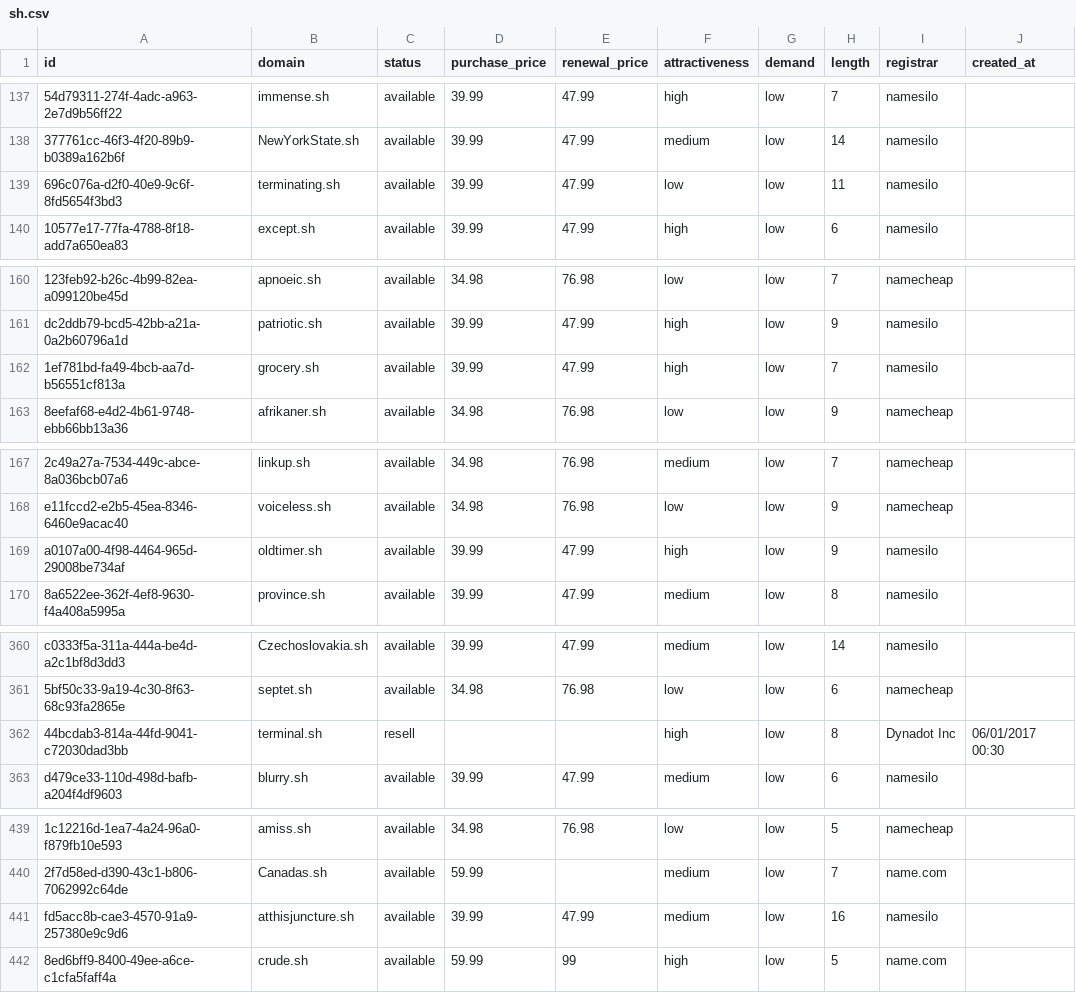
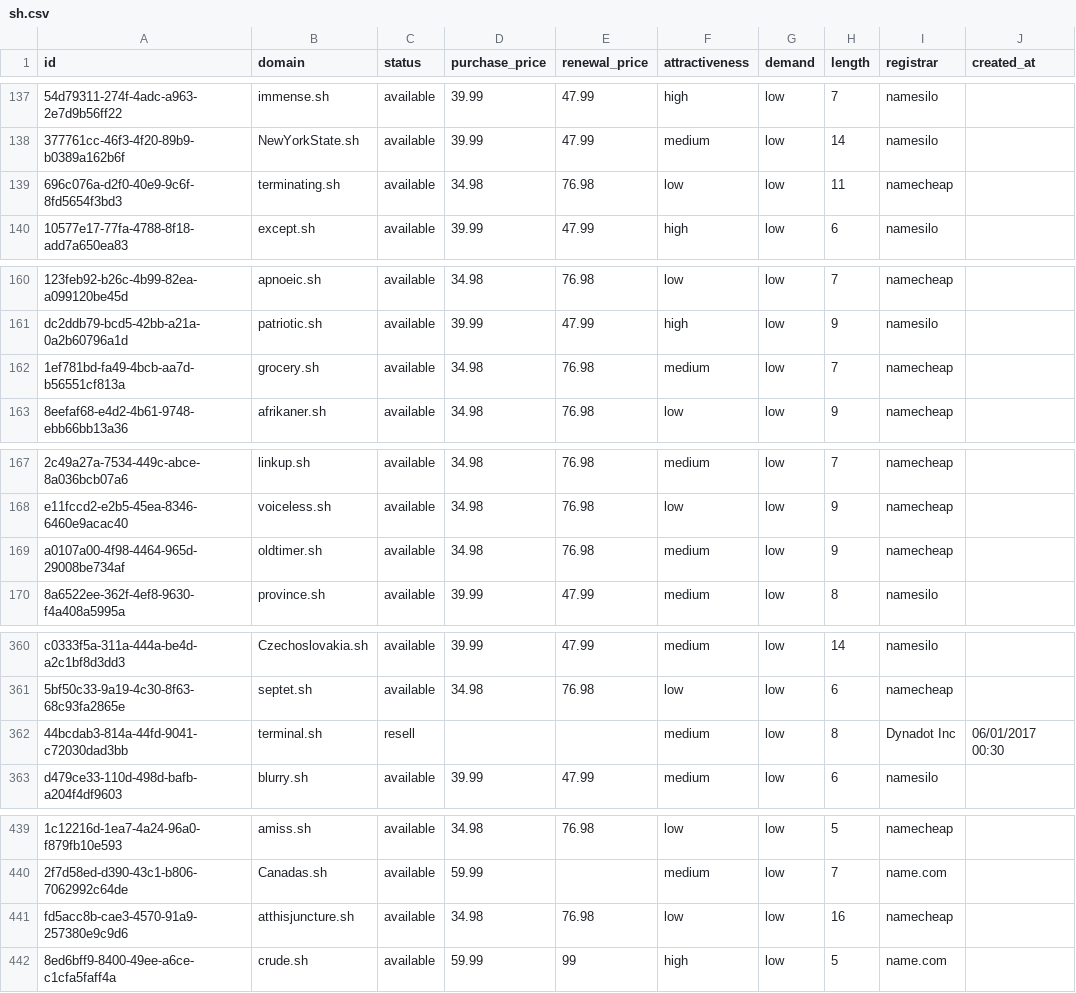
Before and after one commit to UniqueDomains/sh-oneword-domains, a CSV file: sh.csv, drawn as a sheet; only a part is shown, gaps mark what is left out; the diff names each change by its address in the sheet, - before the commit and + after, or states it on an @@ line.

Commit message:
Domains update

```diff
--- a/sh.csv
+++ b/sh.csv
-D139 (purchase_price): 39.99
+D139 (purchase_price): 34.98
-E139 (renewal_price): 47.99
+E139 (renewal_price): 76.98
-I139 (registrar): namesilo
+I139 (registrar): namecheap
-D162 (purchase_price): 39.99
+D162 (purchase_price): 34.98
-E162 (renewal_price): 47.99
+E162 (renewal_price): 76.98
-F162 (attractiveness): high
+F162 (attractiveness): medium
-I162 (registrar): namesilo
+I162 (registrar): namecheap
-D169 (purchase_price): 39.99
+D169 (purchase_price): 34.98
-E169 (renewal_price): 47.99
+E169 (renewal_price): 76.98
-F169 (attractiveness): high
+F169 (attractiveness): medium
-I169 (registrar): namesilo
+I169 (registrar): namecheap
-F362 (attractiveness): high
+F362 (attractiveness): medium
-D441 (purchase_price): 39.99
+D441 (purchase_price): 34.98
-E441 (renewal_price): 47.99
+E441 (renewal_price): 76.98
-F441 (attractiveness): medium
+F441 (attractiveness): low
-I441 (registrar): namesilo
+I441 (registrar): namecheap
```
Also changed, not shown: 4 other files.
